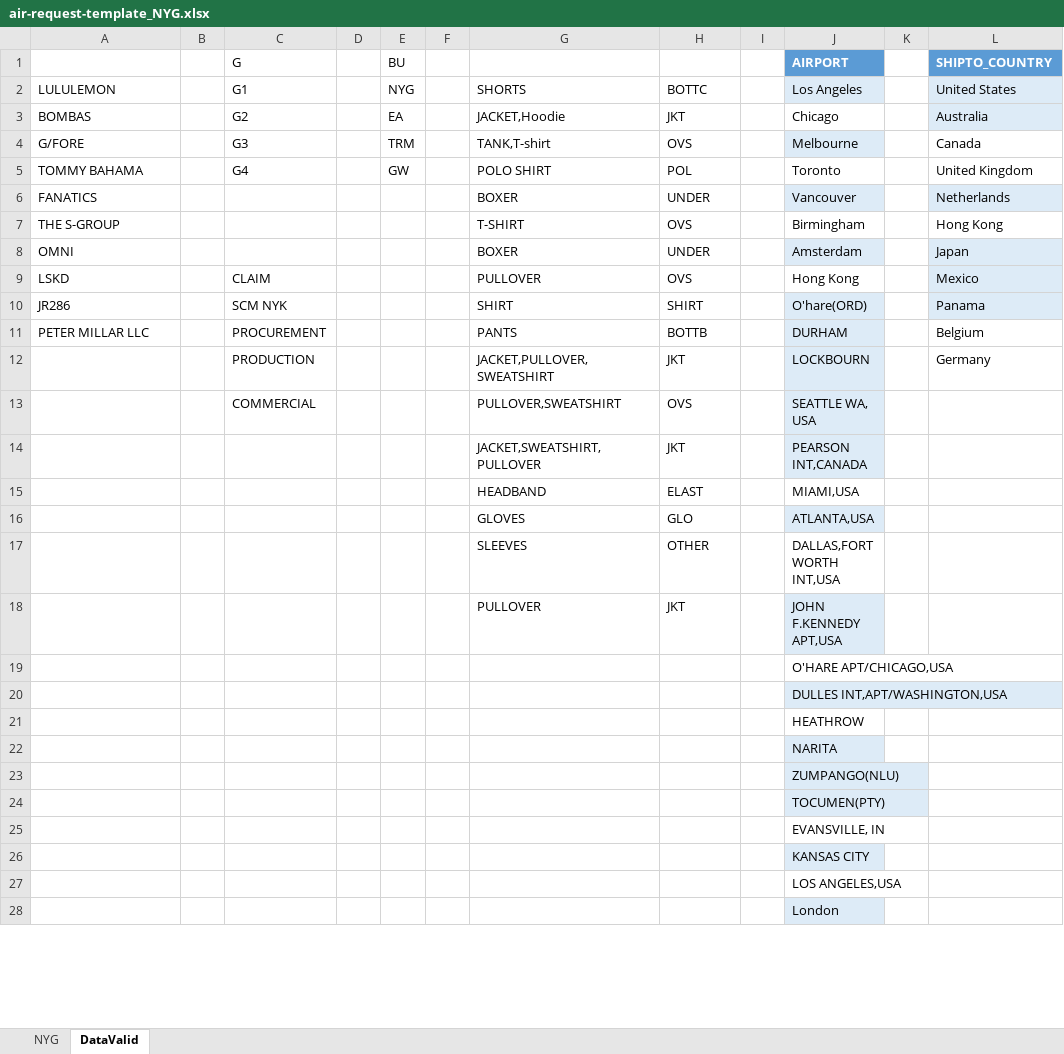
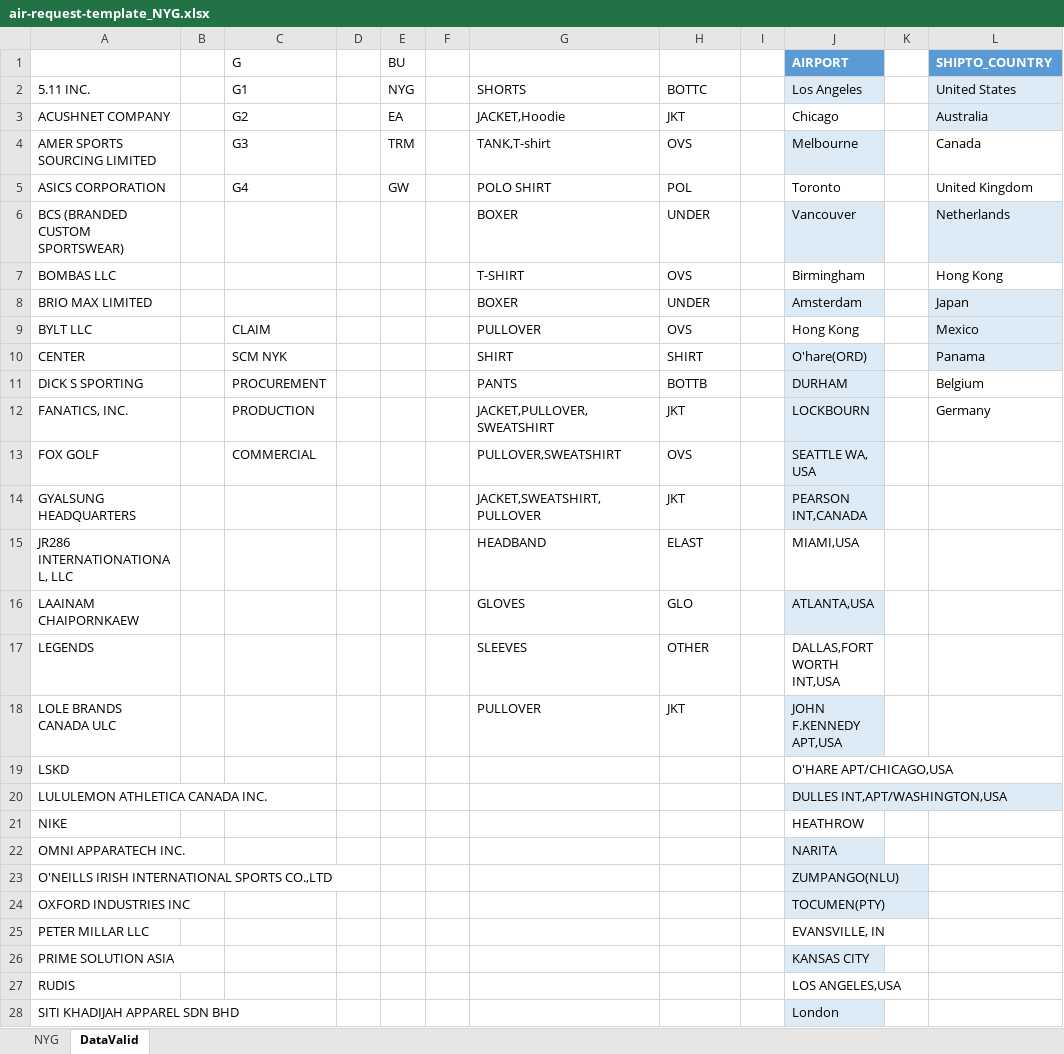
Before and after one commit to thanchanokp-source/air-request-system, an Excel workbook: public/air-request-template_NYG.xlsx, sheet DataValid, drawn as a sheet; only a part is shown; values as stored, in another font and other column widths than the file's, no borders; table styles not drawn; the diff covers the shown part only; the diff names each change by its address in the sheet, - before the commit and + after, or states it on an @@ line.

Commit message:
template: user data-validation dropdowns; description exact-match normalize spaces

```diff
--- a/public/air-request-template_NYG.xlsx (sheet DataValid)
+++ b/public/air-request-template_NYG.xlsx (sheet DataValid)
-A2 (BRAND_NAME): LULULEMON
+A2 (BRAND_NAME): 5.11 INC.
-A3 (BRAND_NAME): BOMBAS
+A3 (BRAND_NAME): ACUSHNET COMPANY
-A4 (BRAND_NAME): G/FORE
+A4 (BRAND_NAME): AMER SPORTS SOURCING LIMITED
-A5 (BRAND_NAME): TOMMY BAHAMA
+A5 (BRAND_NAME): ASICS CORPORATION
-A6 (BRAND_NAME): FANATICS
+A6 (BRAND_NAME): BCS (BRANDED CUSTOM SPORTSWEAR)
-A7 (BRAND_NAME): THE S-GROUP
+A7 (BRAND_NAME): BOMBAS LLC
-A8 (BRAND_NAME): OMNI
+A8 (BRAND_NAME): BRIO MAX LIMITED
-A9 (BRAND_NAME): LSKD
+A9 (BRAND_NAME): BYLT LLC
-A10 (BRAND_NAME): JR286
+A10 (BRAND_NAME): CENTER
-A11 (BRAND_NAME): PETER MILLAR LLC
+A11 (BRAND_NAME): DICK S SPORTING
-A12 (BRAND_NAME): (empty)
+A12 (BRAND_NAME): FANATICS, INC.
-A13 (BRAND_NAME): (empty)
+A13 (BRAND_NAME): FOX GOLF
-A14 (BRAND_NAME): (empty)
+A14 (BRAND_NAME): GYALSUNG HEADQUARTERS
-A15 (BRAND_NAME): (empty)
+A15 (BRAND_NAME): JR286 INTERNATIONATIONAL, LLC
-A16 (BRAND_NAME): (empty)
+A16 (BRAND_NAME): LAAINAM CHAIPORNKAEW
-A17 (BRAND_NAME): (empty)
+A17 (BRAND_NAME): LEGENDS
-A18 (BRAND_NAME): (empty)
+A18 (BRAND_NAME): LOLE BRANDS CANADA ULC
-A19 (BRAND_NAME): (empty)
+A19 (BRAND_NAME): LSKD
-A20 (BRAND_NAME): (empty)
+A20 (BRAND_NAME): LULULEMON ATHLETICA CANADA INC.
-A21 (BRAND_NAME): (empty)
+A21 (BRAND_NAME): NIKE
-A22 (BRAND_NAME): (empty)
+A22 (BRAND_NAME): OMNI APPARATECH INC.
-A23 (BRAND_NAME): (empty)
+A23 (BRAND_NAME): O'NEILLS IRISH INTERNATIONAL SPORTS CO.,LTD
-A24 (BRAND_NAME): (empty)
+A24 (BRAND_NAME): OXFORD INDUSTRIES INC
-A25 (BRAND_NAME): (empty)
+A25 (BRAND_NAME): PETER MILLAR LLC
-A26 (BRAND_NAME): (empty)
+A26 (BRAND_NAME): PRIME SOLUTION ASIA
-A27 (BRAND_NAME): (empty)
+A27 (BRAND_NAME): RUDIS
-A28 (BRAND_NAME): (empty)
+A28 (BRAND_NAME): SITI KHADIJAH APPAREL SDN BHD
```
Also changed, not shown: 13 added rows and 3 edited cells elsewhere in this sheet, public/air-request-template_GW.xlsx, 2 other files.
